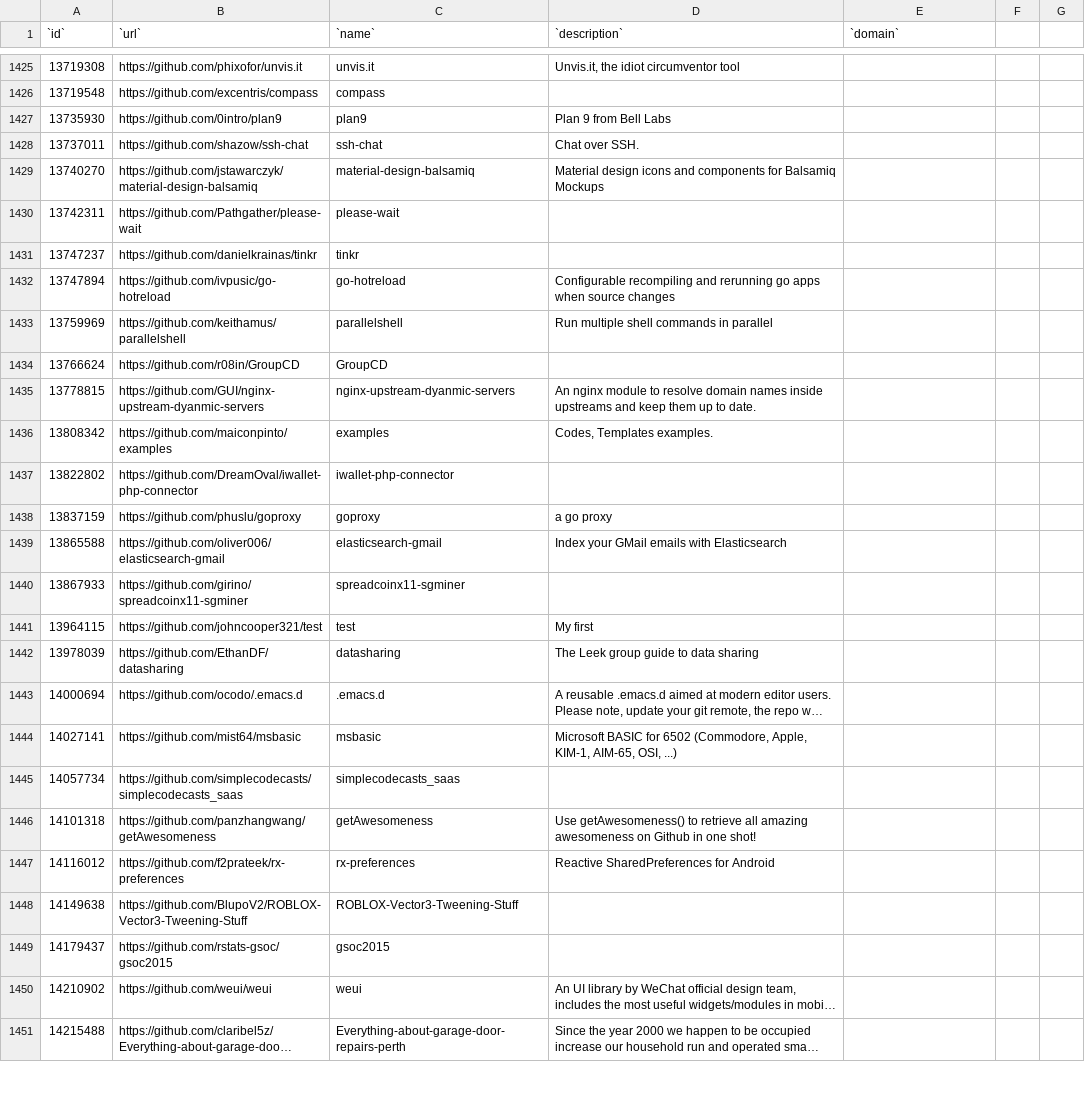
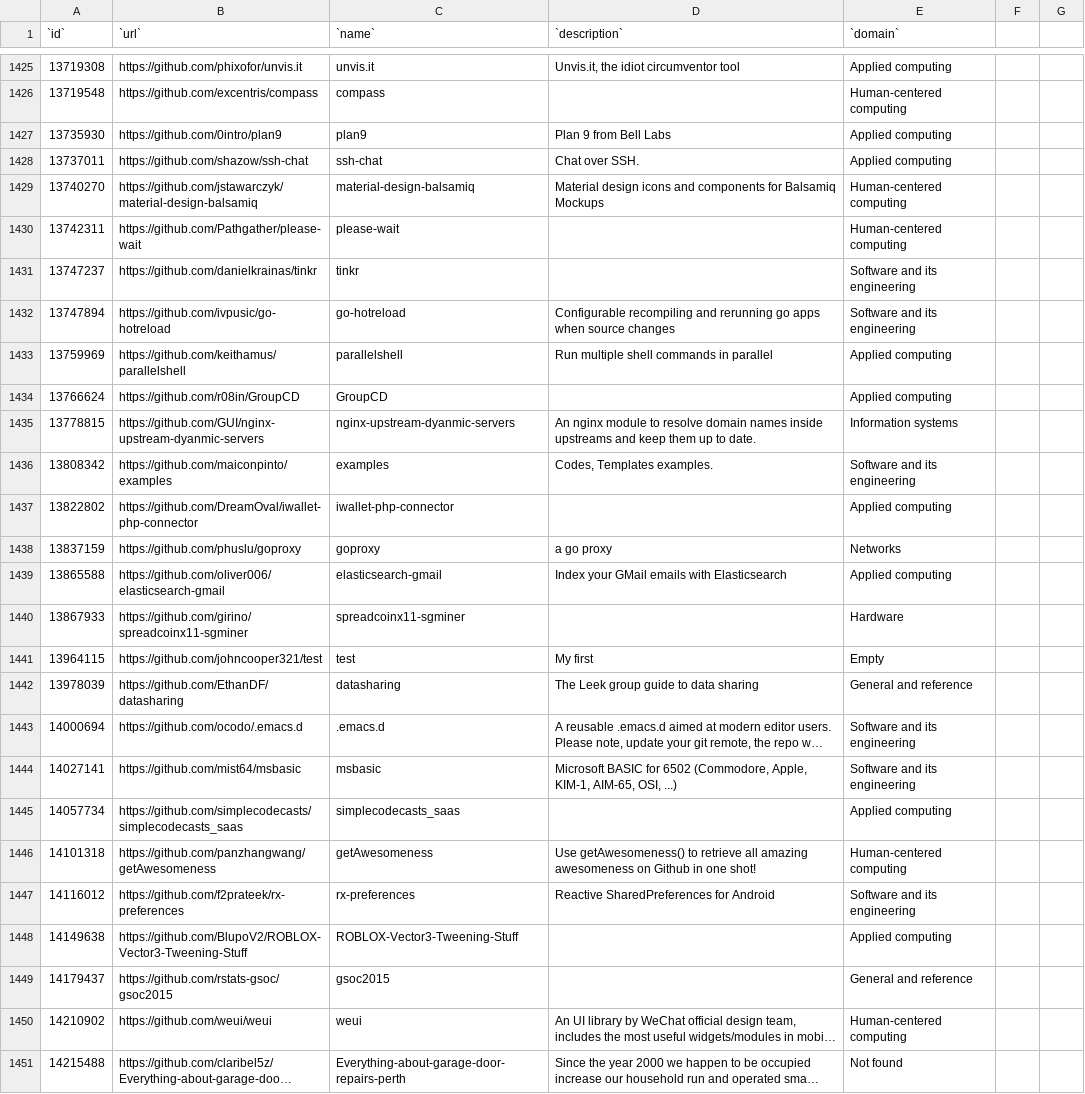
Before and after one commit to IN4334-group-1/assignment1, a CSV file: final-assignment/exports/!descriptions-proper-urls.csv, drawn as a sheet; only a part is shown, gaps mark what is left out; long unchanged cells end in …; the diff covers the shown part only; the diff names each change by its address in the sheet, - before the commit and + after, or states it on an @@ line.

```diff
--- a/final-assignment/exports/!descriptions-proper-urls.csv
+++ b/final-assignment/exports/!descriptions-proper-urls.csv
-E1425 (`domain`): (empty)
+E1425 (`domain`): Applied computing
-E1426 (`domain`): (empty)
+E1426 (`domain`): Human-centered computing
-E1427:E1428 (`domain`): (empty)
+E1427:E1428 (`domain`): Applied computing
-E1429:E1430 (`domain`): (empty)
+E1429:E1430 (`domain`): Human-centered computing
-E1431:E1432 (`domain`): (empty)
+E1431:E1432 (`domain`): Software and its engineering
-E1433:E1434 (`domain`): (empty)
+E1433:E1434 (`domain`): Applied computing
-E1435 (`domain`): (empty)
+E1435 (`domain`): Information systems
-E1436 (`domain`): (empty)
+E1436 (`domain`): Software and its engineering
-E1437 (`domain`): (empty)
+E1437 (`domain`): Applied computing
-E1438 (`domain`): (empty)
+E1438 (`domain`): Networks
-E1439 (`domain`): (empty)
+E1439 (`domain`): Applied computing
-E1440 (`domain`): (empty)
+E1440 (`domain`): Hardware
-E1441 (`domain`): (empty)
+E1441 (`domain`): Empty
-E1442 (`domain`): (empty)
+E1442 (`domain`): General and reference
-E1443:E1444 (`domain`): (empty)
+E1443:E1444 (`domain`): Software and its engineering
-E1445 (`domain`): (empty)
+E1445 (`domain`): Applied computing
-E1446 (`domain`): (empty)
+E1446 (`domain`): Human-centered computing
-E1447 (`domain`): (empty)
+E1447 (`domain`): Software and its engineering
-E1448 (`domain`): (empty)
+E1448 (`domain`): Applied computing
-E1449 (`domain`): (empty)
+E1449 (`domain`): General and reference
-E1450 (`domain`): (empty)
+E1450 (`domain`): Human-centered computing
-E1451 (`domain`): (empty)
+E1451 (`domain`): Not found
```
Also changed, not shown: 126 edited cells elsewhere in this file.
